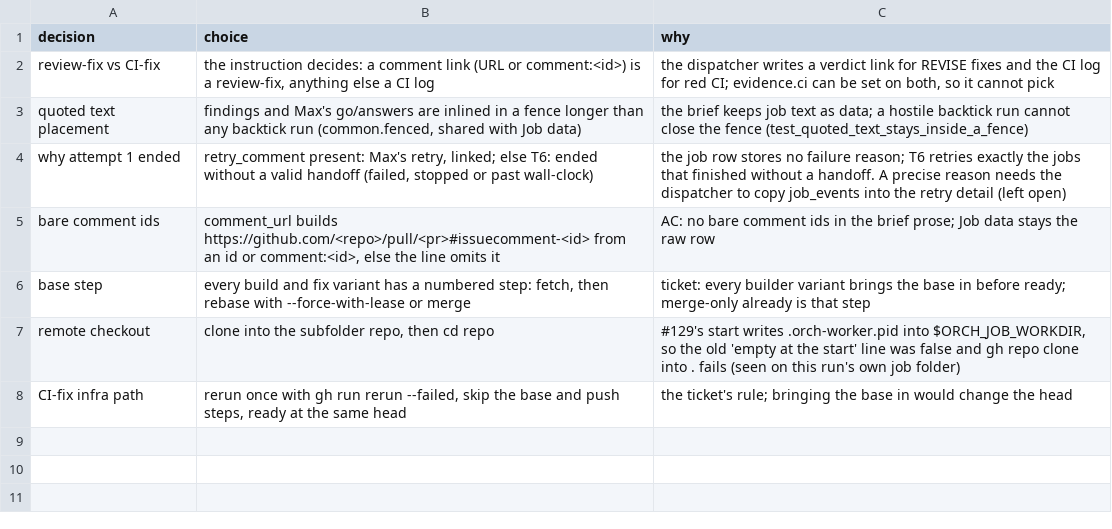
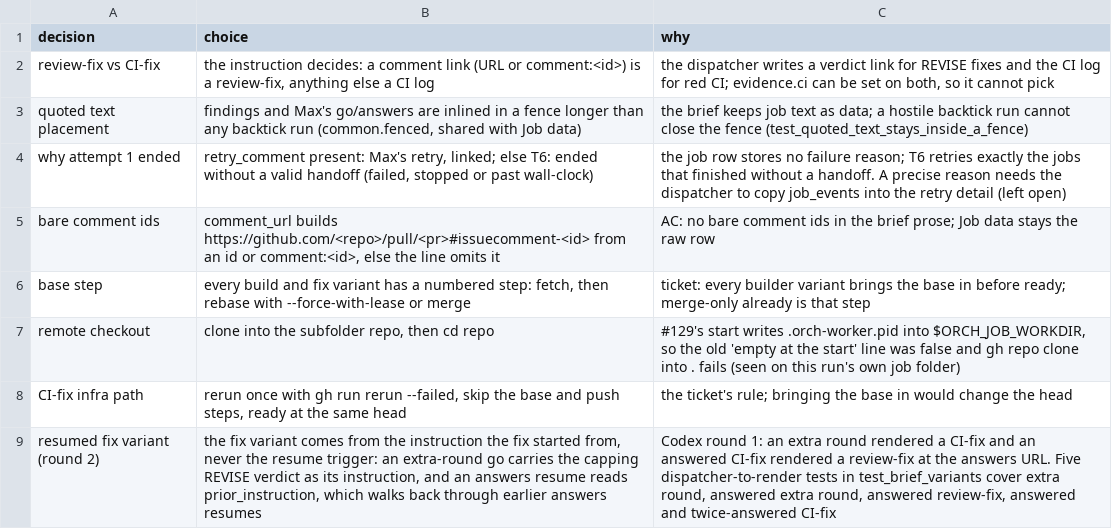
Before and after one commit to maxharris1/factory, a TSV file: docs/decisions/185-trail.tsv, drawn as a sheet.

```diff
--- a/docs/decisions/185-trail.tsv
+++ b/docs/decisions/185-trail.tsv
@@ -8 +8,2 @@ remote checkout	clone into the subfolder repo, then cd repo	#129's start writes
 CI-fix infra path	rerun once with gh run rerun --failed, skip the base and push steps, ready at the same head	the ticket's rule; bringing the base in would change the head
+resumed fix variant (round 2)	the fix variant comes from the instruction the fix started from, never the resume trigger: an extra-round go carries the capping REVISE verdict as its instruction, and an answers resume reads prior_instruction, which walks back through earlier answers resumes	Codex round 1: an extra round rendered a CI-fix and an answered CI-fix rendered a review-fix at the answers URL. Five dispatcher-to-render tests in test_brief_variants cover extra round, answered extra round, answered review-fix, answered and twice-answered CI-fix
```
Also changed, not shown: 4 other files.
